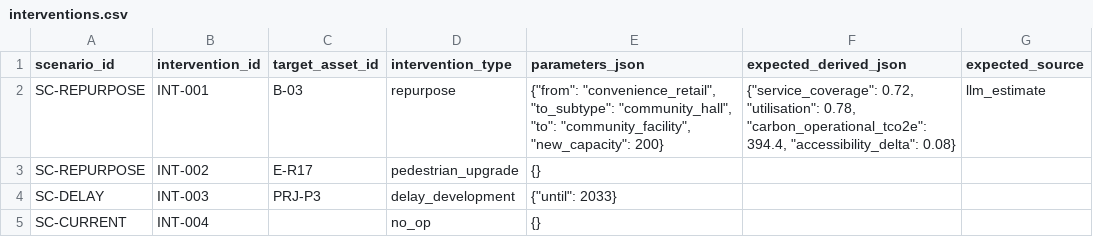
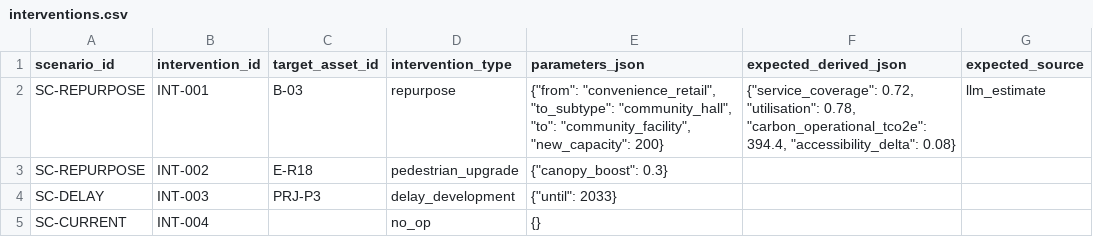
Before and after one commit to chan050516-sudo/Living_Masterplan, a CSV file: mock/business/interventions.csv, drawn as a sheet; only a part is shown; the diff names each change by its address in the sheet, - before the commit and + after, or states it on an @@ line.

Commit message:
Spatial intervention enhancement

```diff
--- a/mock/business/interventions.csv
+++ b/mock/business/interventions.csv
-C3 (target_asset_id): E-R17
+C3 (target_asset_id): E-R18
-E3 (parameters_json): {}
+E3 (parameters_json): {"canopy_boost": 0.3}
```
Also changed, not shown: mock/business/asset_metrics_enriched.csv, 12 other files.
